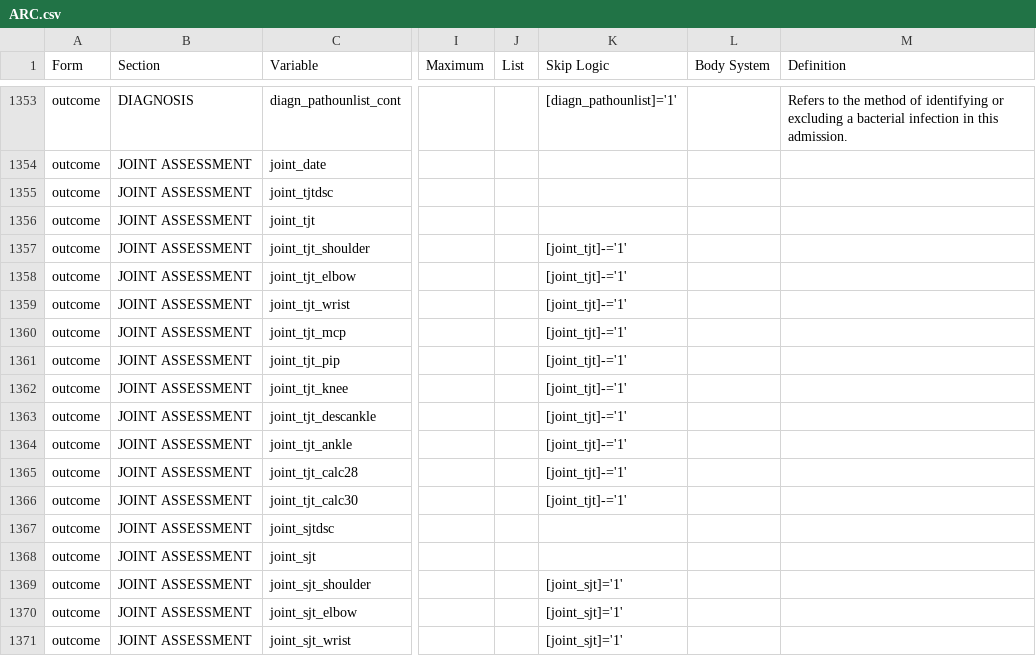
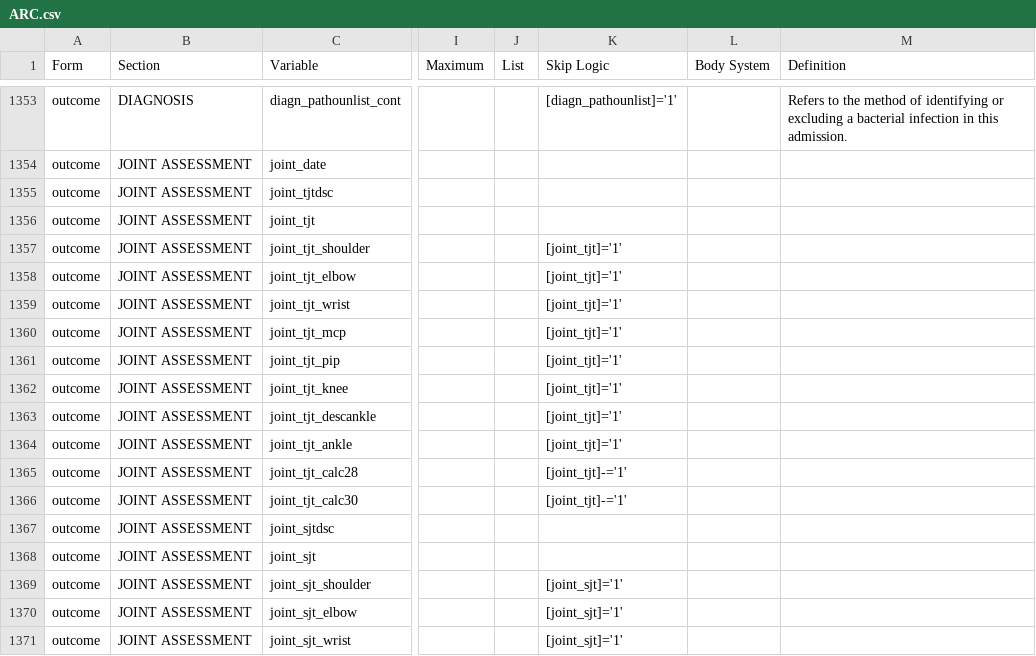
Before and after one commit to ISARICResearch/ARC, a CSV file: ARC.csv, drawn as a sheet; only a part is shown, gaps mark what is left out; the diff names each change by its address in the sheet, - before the commit and + after, or states it on an @@ line.

Commit message:
Update ARC.csv

```diff
--- a/ARC.csv
+++ b/ARC.csv
-K1357:K1364 (Skip Logic): [joint_tjt]-='1'
+K1357:K1364 (Skip Logic): [joint_tjt]='1'
```
